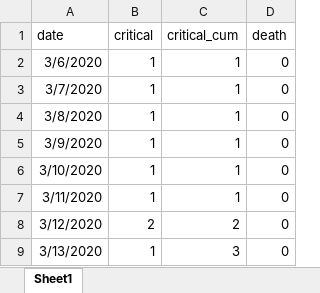
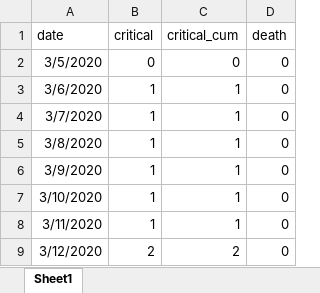
Before and after one commit to milo-lab/covid19model, an Excel workbook: data/ron_sender_critical_death.xlsx, sheet Sheet1, drawn as a sheet; only a part is shown; the shorter side is filled out with more unchanged rows; values as stored, in another font and other column widths than the file's, no borders; the diff names each change by its address in the sheet, - before the commit and + after, or states it on an @@ line.

Commit message:
Add files via upload

```diff
--- a/data/ron_sender_critical_death.xlsx (sheet Sheet1)
+++ b/data/ron_sender_critical_death.xlsx (sheet Sheet1)
+row 2: 3/5/2020 | 0 | 0 | 0
```
